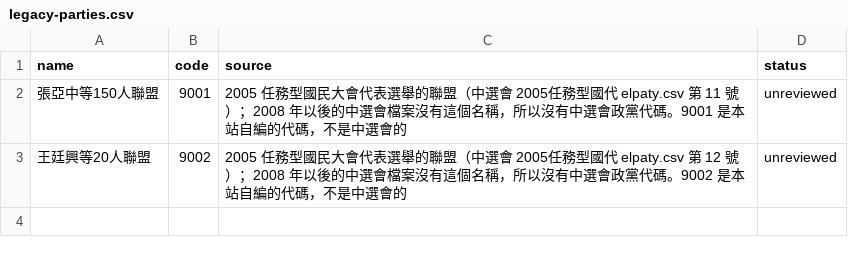
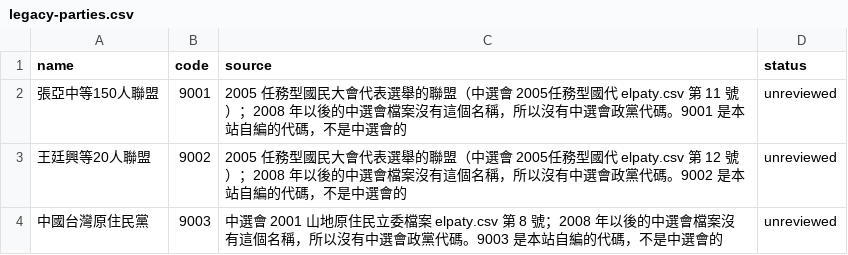
Before and after one commit to harlos0517/vote, a CSV file: packages/etl/mappings/legacy-parties.csv, drawn as a sheet.

```diff
--- a/packages/etl/mappings/legacy-parties.csv
+++ b/packages/etl/mappings/legacy-parties.csv
@@ -3 +3,2 @@ name,code,source,status
 王廷興等20人聯盟,9002,"2005 任務型國民大會代表選舉的聯盟（中選會 2005任務型國代 elpaty.csv 第 12 號）；2008 年以後的中選會檔案沒有這個名稱，所以沒有中選會政黨代碼。9002 是本站自編的代碼，不是中選會的",unreviewed
+中國台灣原住民黨,9003,"中選會 2001 山地原住民立委檔案 elpaty.csv 第 8 號；2008 年以後的中選會檔案沒有這個名稱，所以沒有中選會政黨代碼。9003 是本站自編的代碼，不是中選會的",unreviewed
```
Also changed, not shown: packages/etl/mappings/admin-renames.csv, packages/etl/mappings/election-groups.csv, 9 other files.
